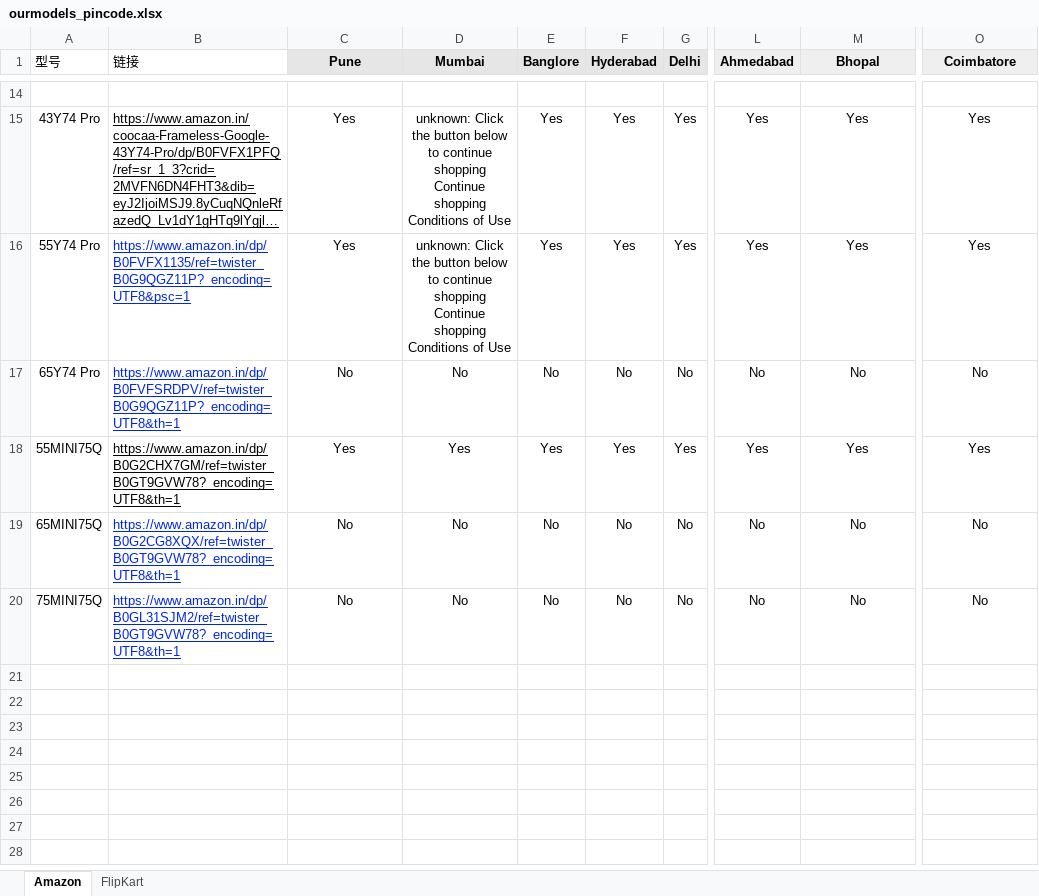
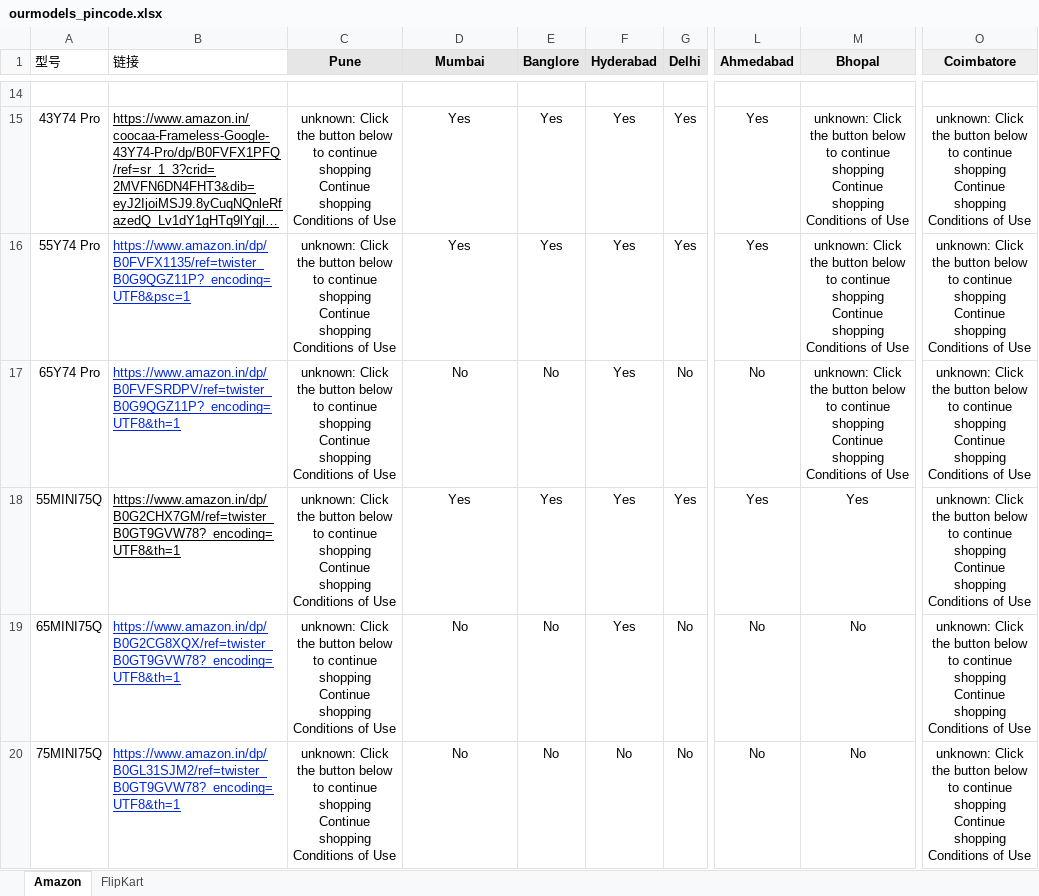
Before and after one commit to sumitrana1505/price-tracker-automation, an Excel workbook: ourmodels_pincode.xlsx, sheet Amazon, drawn as a sheet; only a part is shown, gaps mark what is left out; long unchanged cells end in …; values as stored, in another font and other column widths than the file's, no borders; conditional formats not drawn; the diff covers the shown part only; the diff names each change by its address in the sheet, - before the commit and + after, or states it on an @@ line.

```diff
--- a/ourmodels_pincode.xlsx (sheet Amazon)
+++ b/ourmodels_pincode.xlsx (sheet Amazon)
-C15:C16 (Pune): Yes
+C15:C16 (Pune): unknown: Click the button below to continue shopping Continue shopping Conditions of Use
-D15:D16 (Mumbai): unknown: Click the button below to continue shopping Continue shopping Conditions of Use
+D15:D16 (Mumbai): Yes
-M15:M16 (Bhopal): Yes
+M15:M16 (Bhopal): unknown: Click the button below to continue shopping Continue shopping Conditions of Use
-O15:O16 (Coimbatore): Yes
+O15:O16 (Coimbatore): unknown: Click the button below to continue shopping Continue shopping Conditions of Use
-C17 (Pune): No
+C17 (Pune): unknown: Click the button below to continue shopping Continue shopping Conditions of Use
-F17 (Hyderabad): No
+F17 (Hyderabad): Yes
-M17 (Bhopal): No
+M17 (Bhopal): unknown: Click the button below to continue shopping Continue shopping Conditions of Use
-O17 (Coimbatore): No
+O17 (Coimbatore): unknown: Click the button below to continue shopping Continue shopping Conditions of Use
-C18 (Pune): Yes
+C18 (Pune): unknown: Click the button below to continue shopping Continue shopping Conditions of Use
-O18 (Coimbatore): Yes
+O18 (Coimbatore): unknown: Click the button below to continue shopping Continue shopping Conditions of Use
-C19:C20 (Pune): No
+C19:C20 (Pune): unknown: Click the button below to continue shopping Continue shopping Conditions of Use
-F19 (Hyderabad): No
+F19 (Hyderabad): Yes
-O19:O20 (Coimbatore): No
+O19:O20 (Coimbatore): unknown: Click the button below to continue shopping Continue shopping Conditions of Use
```
Also changed, not shown: 69 edited cells elsewhere in this sheet, 1 other file.
